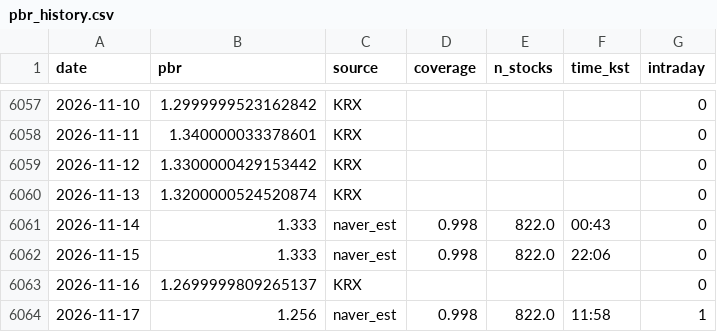
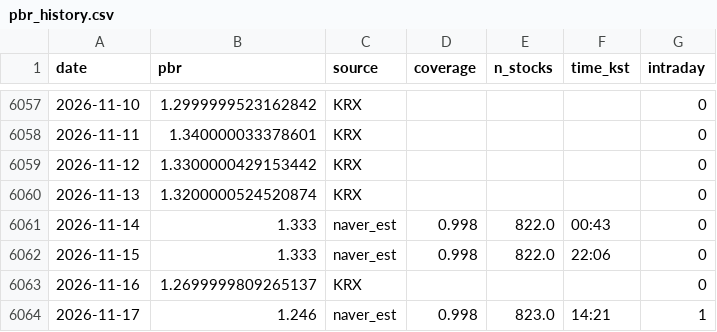
Before and after one commit to dangnani-pixel/kospi-bottom-model, a CSV file: pbr_history.csv, drawn as a sheet; only a part is shown, gaps mark what is left out.

```diff
--- a/pbr_history.csv
+++ b/pbr_history.csv
@@ -6063,2 +6063,2 @@ date,pbr,source,coverage,n_stocks,time_kst,intraday
 2026-11-16,1.2699999809265137,KRX,,,,0
-2026-11-17,1.256,naver_est,0.998,822.0,11:58,1
+2026-11-17,1.246,naver_est,0.998,823.0,14:21,1
```
Also changed, not shown: 1 other file.
